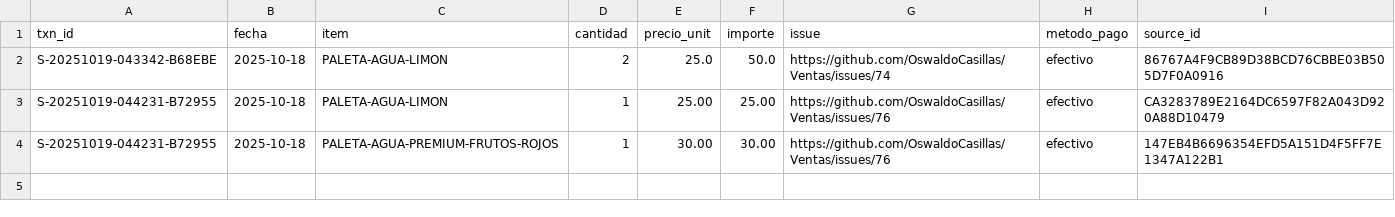
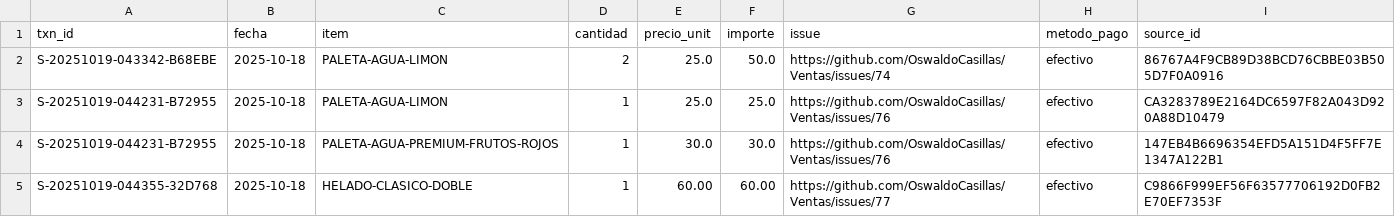
Before and after one commit to OswaldoCasillas/Ventas, a CSV file: data/sales.csv, drawn as a sheet.

```diff
--- a/data/sales.csv
+++ b/data/sales.csv
@@ -2,3 +2,4 @@ txn_id,fecha,item,cantidad,precio_unit,importe,issue,metodo_pago,source_id
 S-20251019-043342-B68EBE,2025-10-18,PALETA-AGUA-LIMON,2,25.0,50.0,https://github.com/OswaldoCasillas/Ventas/issues/74,efectivo,86767A4F9CB89D38BCD76CBBE03B505D7F0A0916
-S-20251019-044231-B72955,2025-10-18,PALETA-AGUA-LIMON,1,25.00,25.00,https://github.com/OswaldoCasillas/Ventas/issues/76,efectivo,CA3283789E2164DC6597F82A043D920A88D10479
-S-20251019-044231-B72955,2025-10-18,PALETA-AGUA-PREMIUM-FRUTOS-ROJOS,1,30.00,30.00,https://github.com/OswaldoCasillas/Ventas/issues/76,efectivo,147EB4B6696354EFD5A151D4F5FF7E1347A122B1
+S-20251019-044231-B72955,2025-10-18,PALETA-AGUA-LIMON,1,25.0,25.0,https://github.com/OswaldoCasillas/Ventas/issues/76,efectivo,CA3283789E2164DC6597F82A043D920A88D10479
+S-20251019-044231-B72955,2025-10-18,PALETA-AGUA-PREMIUM-FRUTOS-ROJOS,1,30.0,30.0,https://github.com/OswaldoCasillas/Ventas/issues/76,efectivo,147EB4B6696354EFD5A151D4F5FF7E1347A122B1
+S-20251019-044355-32D768,2025-10-18,HELADO-CLASICO-DOBLE,1,60.00,60.00,https://github.com/OswaldoCasillas/Ventas/issues/77,efectivo,C9866F999EF56F63577706192D0FB2E70EF7353F
```
Also changed, not shown: data/inventory.csv, docs/diario/2025-10-18-ventas.csv, 6 other files.
